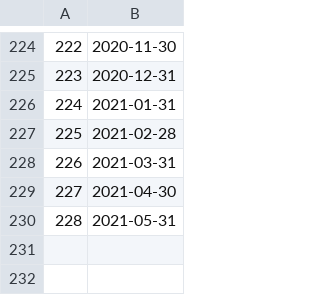
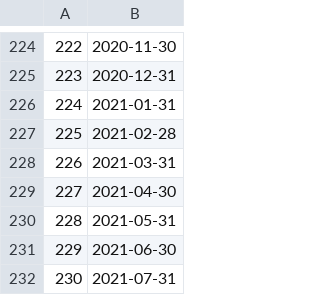
Before and after one commit to pollsposition/models, a CSV file: popularity/plot_data/prediction_coords.csv, drawn as a sheet; only a part is shown, gaps mark what is left out; the diff names each change by its address in the sheet, - before the commit and + after, or states it on an @@ line.

```diff
--- a/popularity/plot_data/prediction_coords.csv
+++ b/popularity/plot_data/prediction_coords.csv
+row 231: 229 | 2021-06-30
+row 232: 230 | 2021-07-31
```
Also changed, not shown: popularity/plot_data/complete_popularity_data.csv, popularity/plot_data/raw_polls.csv, 1 other file.
